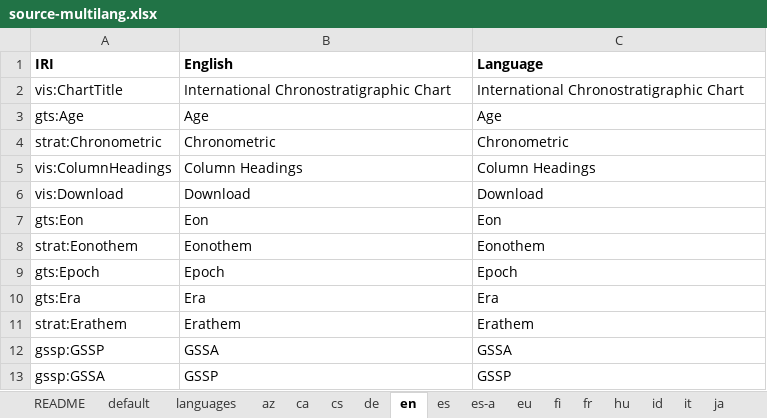
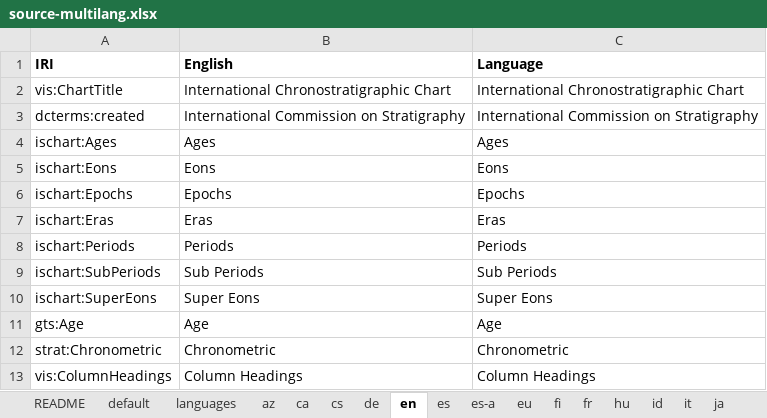
Before and after one commit to i-c-stratigraphy/chart, an Excel workbook: source/multilang/source-multilang.xlsx, sheet en, drawn as a sheet; only a part is shown; the shorter side is filled out with more unchanged rows; values as stored, in another font and other column widths than the file's, no borders; the diff names each change by its address in the sheet, - before the commit and + after, or states it on an @@ line.

```diff
--- a/source/multilang/source-multilang.xlsx (sheet en)
+++ b/source/multilang/source-multilang.xlsx (sheet en)
+row 3: dcterms:created | International Commission on Stratigraphy | International Commission on Stratigraphy
+row 4: ischart:Ages | Ages | Ages
+row 5: ischart:Eons | Eons | Eons
+row 6: ischart:Epochs | Epochs | Epochs
+row 7: ischart:Eras | Eras | Eras
+row 8: ischart:Periods | Periods | Periods
+row 9: ischart:SubPeriods | Sub Periods | Sub Periods
+row 10: ischart:SuperEons | Super Eons | Super Eons
```
Also changed, not shown: sheet it, sheet id, sheet lt, sheet es, sheet ko, sheet ja, 19 more sheets, 11 other files.
